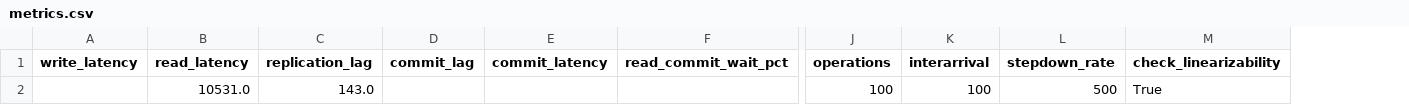
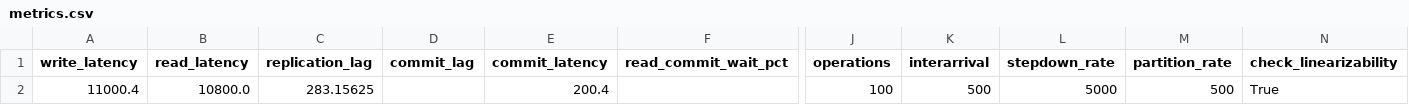
Before and after one commit to muratdem/RaftLeaderLeases, a CSV file: Python/metrics/metrics.csv, drawn as a sheet; only a part is shown, gaps mark what is left out; the diff names each change by its address in the sheet, - before the commit and + after, or states it on an @@ line.

Commit message:
random partitions

```diff
--- a/Python/metrics/metrics.csv
+++ b/Python/metrics/metrics.csv
+column M (partition_rate), row 2: 500
-A2 (write_latency): (empty)
+A2 (write_latency): 11000.4
-B2 (read_latency): 10531.0
+B2 (read_latency): 10800.0
-C2 (replication_lag): 143.0
+C2 (replication_lag): 283.15625
-E2 (commit_latency): (empty)
+E2 (commit_latency): 200.4
-K2 (interarrival): 100
+K2 (interarrival): 500
-L2 (stepdown_rate): 500
+L2 (stepdown_rate): 5000
```
Also changed, not shown: 4 other files.
